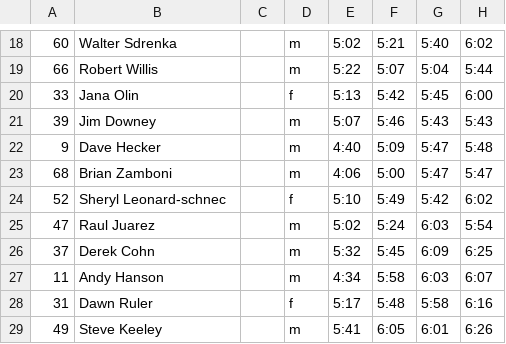
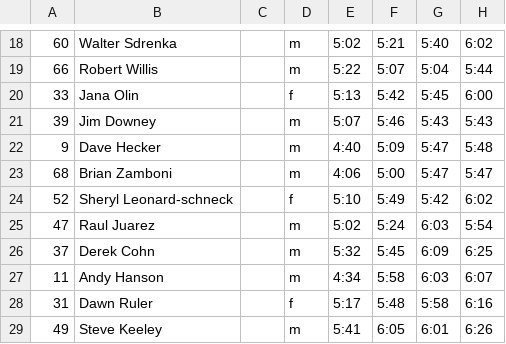
Before and after one commit to joduncan/RaceScoring, a CSV file: data/2016-oakbrook-ph.csv, drawn as a sheet; only a part is shown, gaps mark what is left out; the diff names each change by its address in the sheet, - before the commit and + after, or states it on an @@ line.

```diff
--- a/data/2016-oakbrook-ph.csv
+++ b/data/2016-oakbrook-ph.csv
-B24: Sheryl Leonard-schnec
+B24: Sheryl Leonard-schneck
```
Also changed, not shown: data/2016-hancock.csv, data/2016-presidential-towers.csv.
